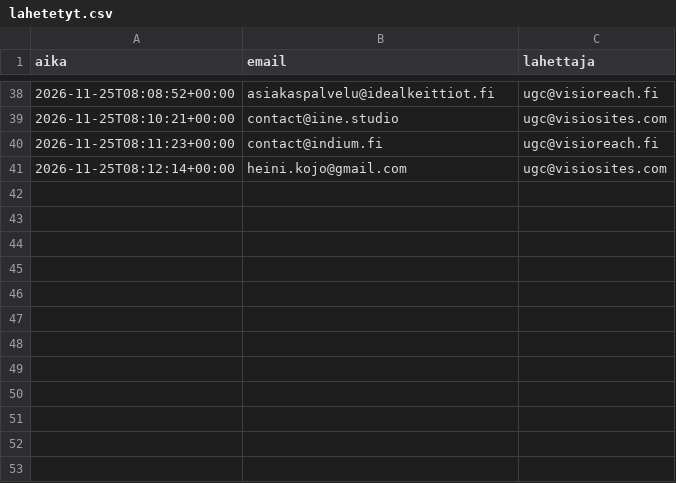
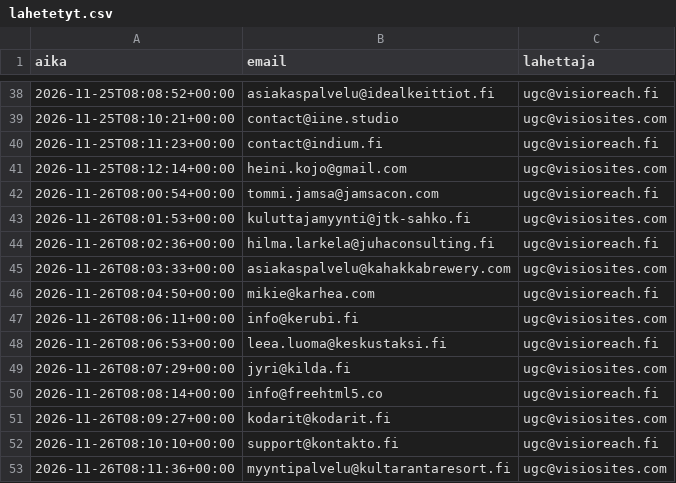
Before and after one commit to sivutnopeasti/s-p-automaatio, a CSV file: lahetetyt.csv, drawn as a sheet; only a part is shown, gaps mark what is left out; the diff names each change by its address in the sheet, - before the commit and + after, or states it on an @@ line.

```diff
--- a/lahetetyt.csv
+++ b/lahetetyt.csv
+row 42: 2026-11-26T08:00:54+00:00 | tommi.jamsa@jamsacon.com | ugc@visioreach.fi
+row 43: 2026-11-26T08:01:53+00:00 | kuluttajamyynti@jtk-sahko.fi | ugc@visiosites.com
+row 44: 2026-11-26T08:02:36+00:00 | hilma.larkela@juhaconsulting.fi | ugc@visioreach.fi
+row 45: 2026-11-26T08:03:33+00:00 | asiakaspalvelu@kahakkabrewery.com | ugc@visiosites.com
+row 46: 2026-11-26T08:04:50+00:00 | mikie@karhea.com | ugc@visioreach.fi
+row 47: 2026-11-26T08:06:11+00:00 | info@kerubi.fi | ugc@visiosites.com
+row 48: 2026-11-26T08:06:53+00:00 | leea.luoma@keskustaksi.fi | ugc@visioreach.fi
+row 49: 2026-11-26T08:07:29+00:00 | jyri@kilda.fi | ugc@visiosites.com
+row 50: 2026-11-26T08:08:14+00:00 | info@freehtml5.co | ugc@visioreach.fi
+row 51: 2026-11-26T08:09:27+00:00 | kodarit@kodarit.fi | ugc@visiosites.com
+row 52: 2026-11-26T08:10:10+00:00 | support@kontakto.fi | ugc@visioreach.fi
+row 53: 2026-11-26T08:11:36+00:00 | myyntipalvelu@kultarantaresort.fi | ugc@visiosites.com
```
